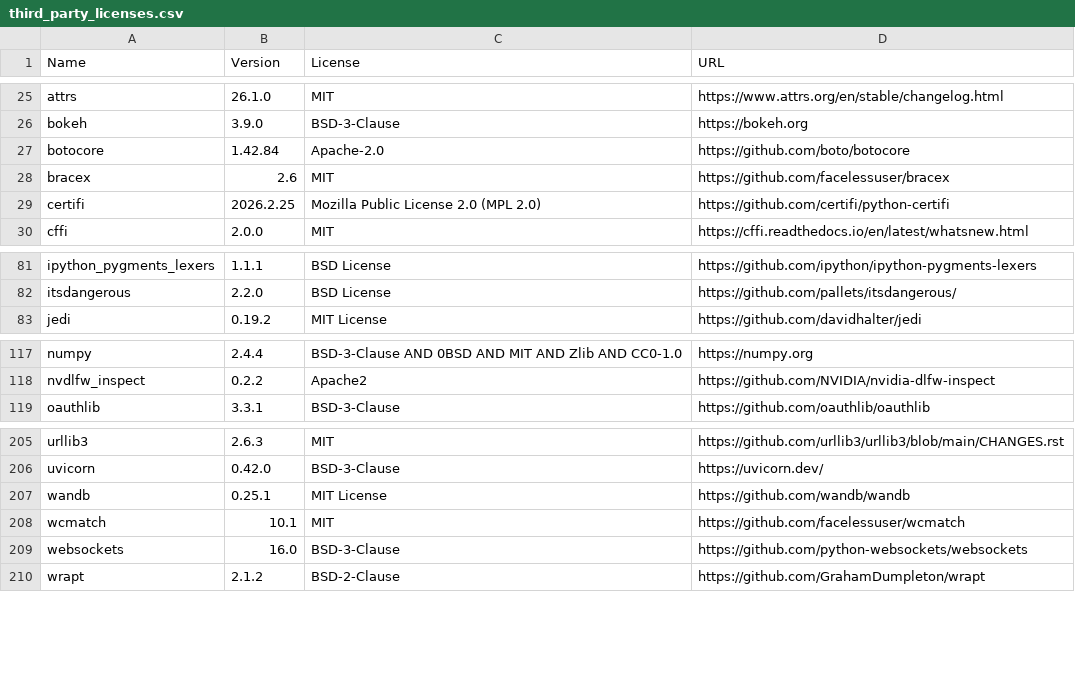
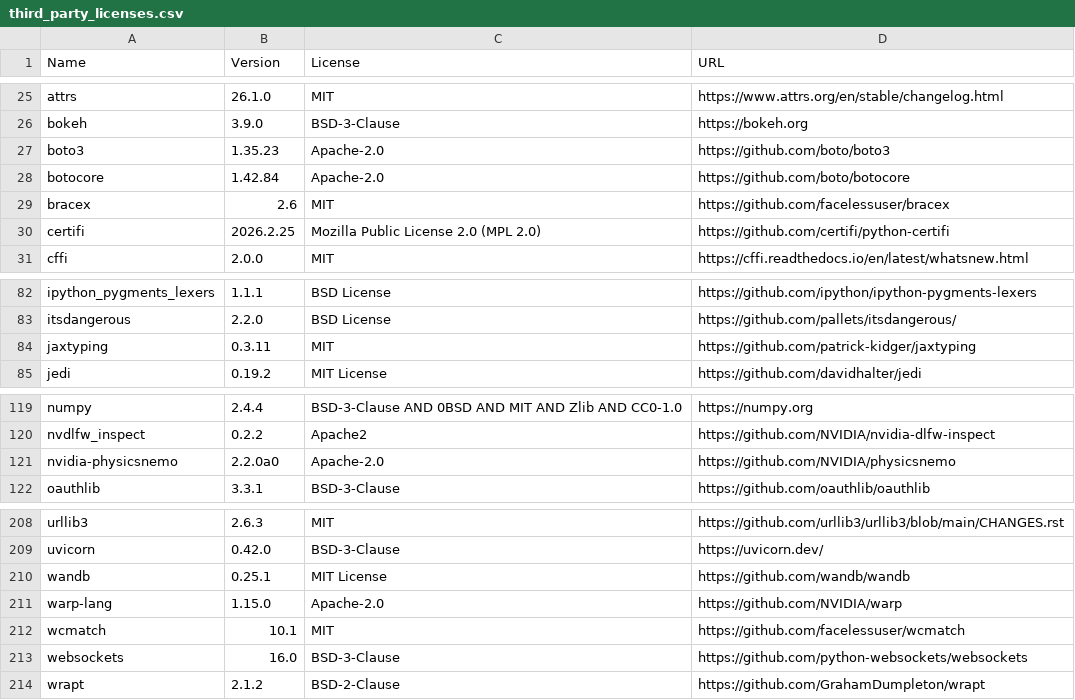
Before and after one commit to NVlabs/STRATA, a CSV file: .license-info/third_party_licenses.csv, drawn as a sheet; only a part is shown, gaps mark what is left out; the diff names each change by its address in the sheet, - before the commit and + after, or states it on an @@ line.

```diff
--- a/.license-info/third_party_licenses.csv
+++ b/.license-info/third_party_licenses.csv
+row 27: boto3 | 1.35.23 | Apache-2.0 | https://github.com/boto/boto3
+row 84: jaxtyping | 0.3.11 | MIT | https://github.com/patrick-kidger/jaxtyping
+row 121: nvidia-physicsnemo | 2.2.0a0 | Apache-2.0 | https://github.com/NVIDIA/physicsnemo
+row 211: warp-lang | 1.15.0 | Apache-2.0 | https://github.com/NVIDIA/warp
```
Also changed, not shown: 5 other files.
